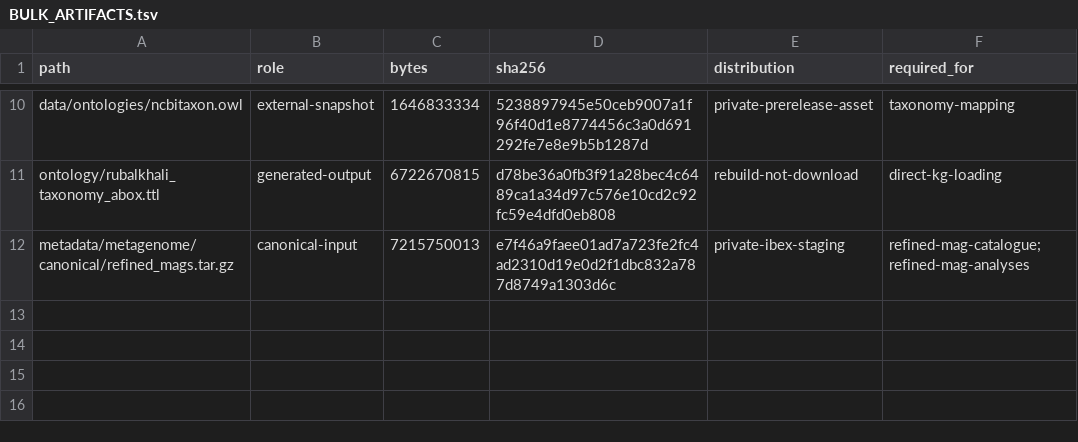
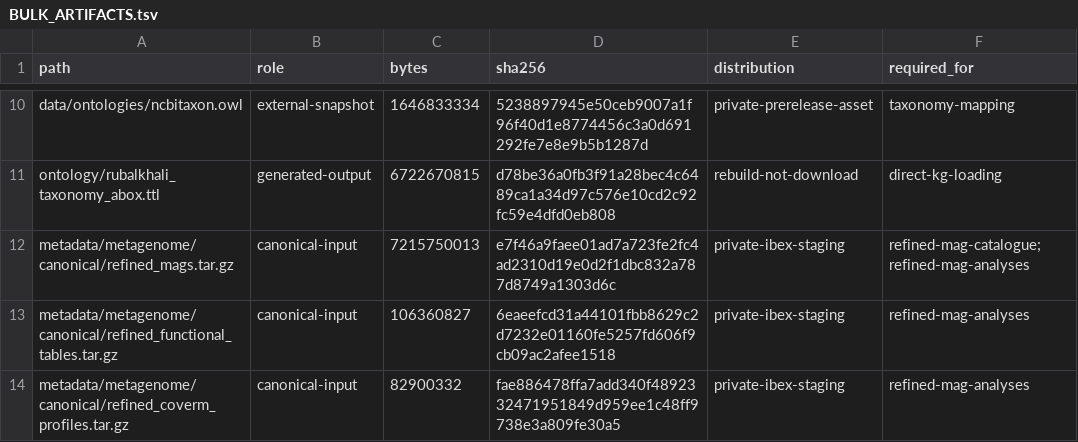
Before and after one commit to bio-ontology-research-group/empty-quarter-ecology-data, a TSV file: BULK_ARTIFACTS.tsv, drawn as a sheet; only a part is shown, gaps mark what is left out.

```diff
--- a/BULK_ARTIFACTS.tsv
+++ b/BULK_ARTIFACTS.tsv
@@ -12 +12,3 @@ ontology/rubalkhali_taxonomy_abox.ttl	generated-output	6722670815	d78be36a0fb3f9
 metadata/metagenome/canonical/refined_mags.tar.gz	canonical-input	7215750013	e7f46a9faee01ad7a723fe2fc4ad2310d19e0d2f1dbc832a787d8749a1303d6c	private-ibex-staging	refined-mag-catalogue;refined-mag-analyses
+metadata/metagenome/canonical/refined_functional_tables.tar.gz	canonical-input	106360827	6eaeefcd31a44101fbb8629c2d7232e01160fe5257fd606f9cb09ac2afee1518	private-ibex-staging	refined-mag-analyses
+metadata/metagenome/canonical/refined_coverm_profiles.tar.gz	canonical-input	82900332	fae886478ffa7add340f4892332471951849d959ee1c48ff9738e3a809fe30a5	private-ibex-staging	refined-mag-analyses
```
Also changed, not shown: FILE_MANIFEST.tsv, PRE_RELEASE_MANIFEST.tsv, 23 other files.
